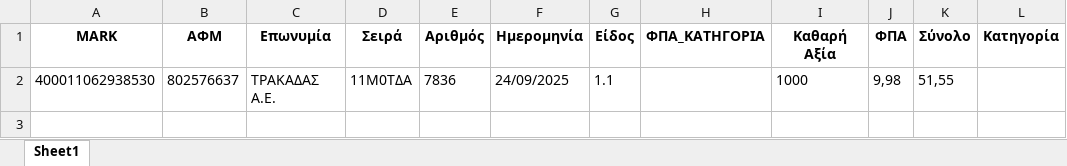
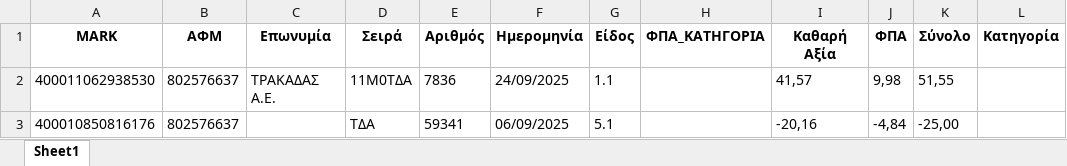
Before and after one commit to douradonis/Firebed_private, an Excel workbook: uploads/802576637_invoices.xlsx, sheet Sheet1, drawn as a sheet; values as stored, in another font and other column widths than the file's, no borders; the diff names each change by its address in the sheet, - before the commit and + after, or states it on an @@ line.

```diff
--- a/uploads/802576637_invoices.xlsx (sheet Sheet1)
+++ b/uploads/802576637_invoices.xlsx (sheet Sheet1)
-I2 (Καθαρή Αξία): 1000
+I2 (Καθαρή Αξία): 41,57
+row 3: 400010850816176 | 802576637 |  | TΔA | 59341 | 06/09/2025 | 5.1 |  | -20,16 | -4,84 | -25,00
```
Also changed, not shown: 5 other files.
